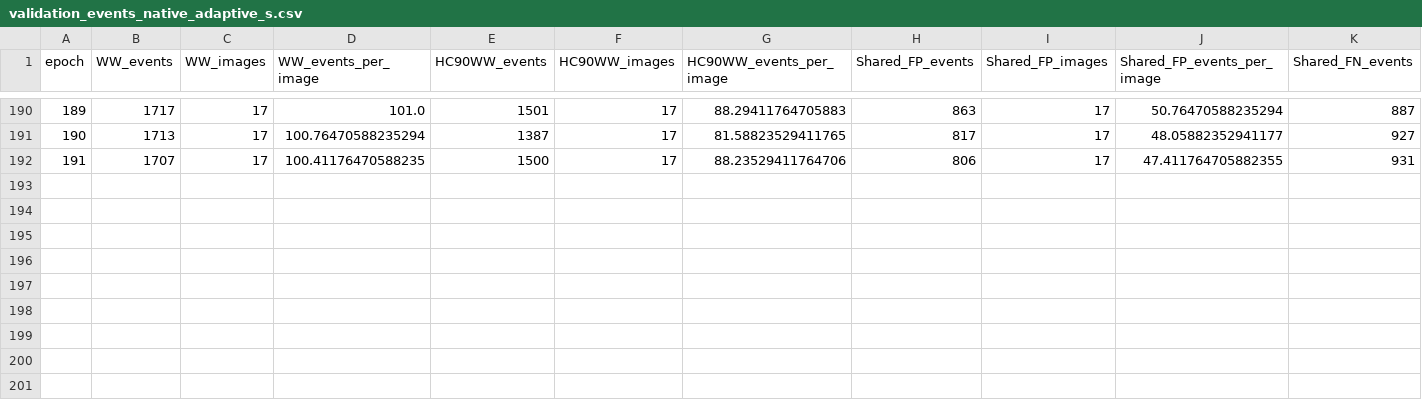
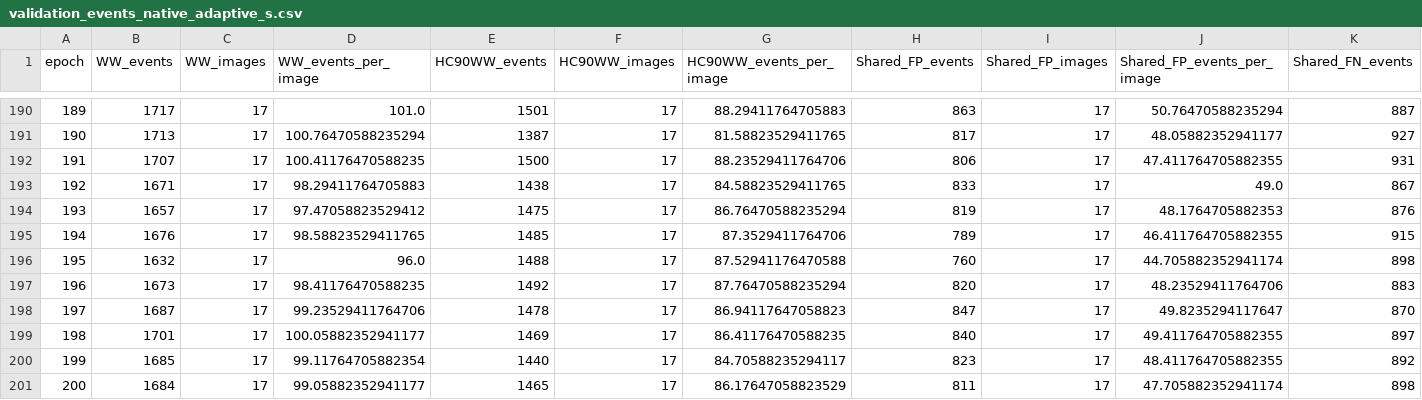
Before and after one commit to Yangworld4/color-structure-network-for-gland-segmentation, a CSV file: outputs/native_scale_training/validation_events_native_adaptive_s.csv, drawn as a sheet; only a part is shown, gaps mark what is left out; rows hold the shown columns only; the diff names each change by its address in the sheet, - before the commit and + after, or states it on an @@ line.

```diff
--- a/outputs/native_scale_training/validation_events_native_adaptive_s.csv
+++ b/outputs/native_scale_training/validation_events_native_adaptive_s.csv
+row 193: 192 | 1671 | 17 | 98.29411764705883 | 1438 | 17 | 84.58823529411765 | 833 | 17 | 49.0 | 867
+row 194: 193 | 1657 | 17 | 97.47058823529412 | 1475 | 17 | 86.76470588235294 | 819 | 17 | 48.1764705882353 | 876
+row 195: 194 | 1676 | 17 | 98.58823529411765 | 1485 | 17 | 87.3529411764706 | 789 | 17 | 46.411764705882355 | 915
+row 196: 195 | 1632 | 17 | 96.0 | 1488 | 17 | 87.52941176470588 | 760 | 17 | 44.705882352941174 | 898
+row 197: 196 | 1673 | 17 | 98.41176470588235 | 1492 | 17 | 87.76470588235294 | 820 | 17 | 48.23529411764706 | 883
+row 198: 197 | 1687 | 17 | 99.23529411764706 | 1478 | 17 | 86.94117647058823 | 847 | 17 | 49.8235294117647 | 870
+row 199: 198 | 1701 | 17 | 100.05882352941177 | 1469 | 17 | 86.41176470588235 | 840 | 17 | 49.411764705882355 | 897
+row 200: 199 | 1685 | 17 | 99.11764705882354 | 1440 | 17 | 84.70588235294117 | 823 | 17 | 48.411764705882355 | 892
+row 201: 200 | 1684 | 17 | 99.05882352941177 | 1465 | 17 | 86.17647058823529 | 811 | 17 | 47.705882352941174 | 898
```
Also changed, not shown: outputs/native_scale_training/validation_native_states_native_adaptive_s.csv, outputs/native_scale_training/validation_shared_errors_native_adaptive_s.csv, 1 other file.
